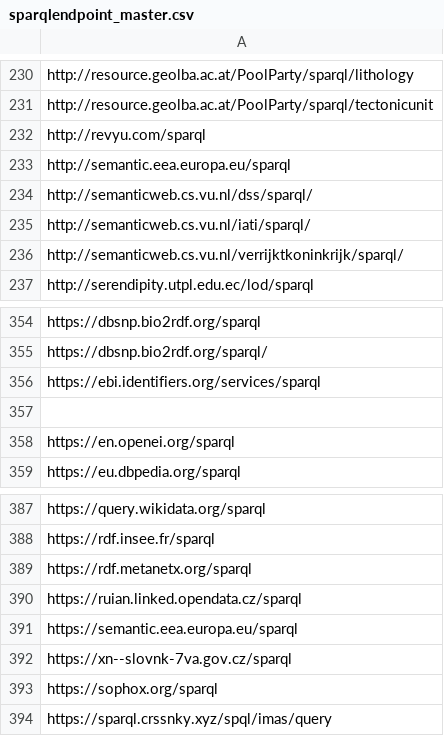
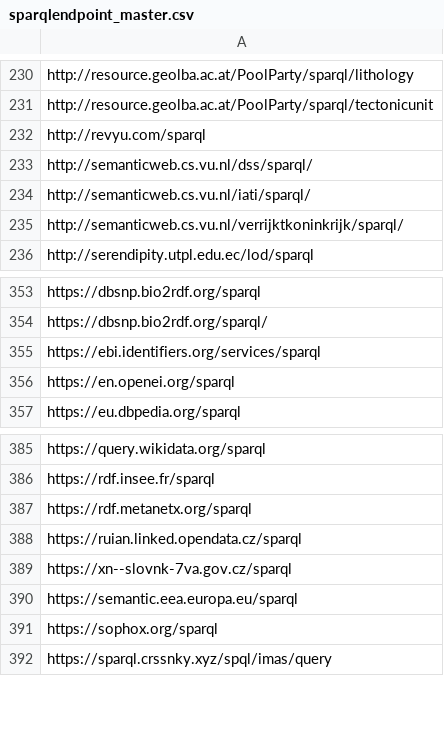
Before and after one commit to neumarcx/sparql, a CSV file: sparqlendpoint_master.csv, drawn as a sheet; only a part is shown, gaps mark what is left out.

Commit message:
duplicate

```diff
--- a/sparqlendpoint_master.csv
+++ b/sparqlendpoint_master.csv
@@ -232,3 +232,2 @@ http://resource.geolba.ac.at/PoolParty/sparql/tectonicunit
 http://revyu.com/sparql
-http://semantic.eea.europa.eu/sparql
 http://semanticweb.cs.vu.nl/dss/sparql/
@@ -356,3 +355,2 @@ https://dbsnp.bio2rdf.org/sparql/
 https://ebi.identifiers.org/services/sparql
-
 https://en.openei.org/sparql
@@ -390,4 +388,4 @@ https://rdf.metanetx.org/sparql
 https://ruian.linked.opendata.cz/sparql
+https://xn--slovnk-7va.gov.cz/sparql
 https://semantic.eea.europa.eu/sparql
-https://xn--slovnk-7va.gov.cz/sparql
 https://sophox.org/sparql
```
